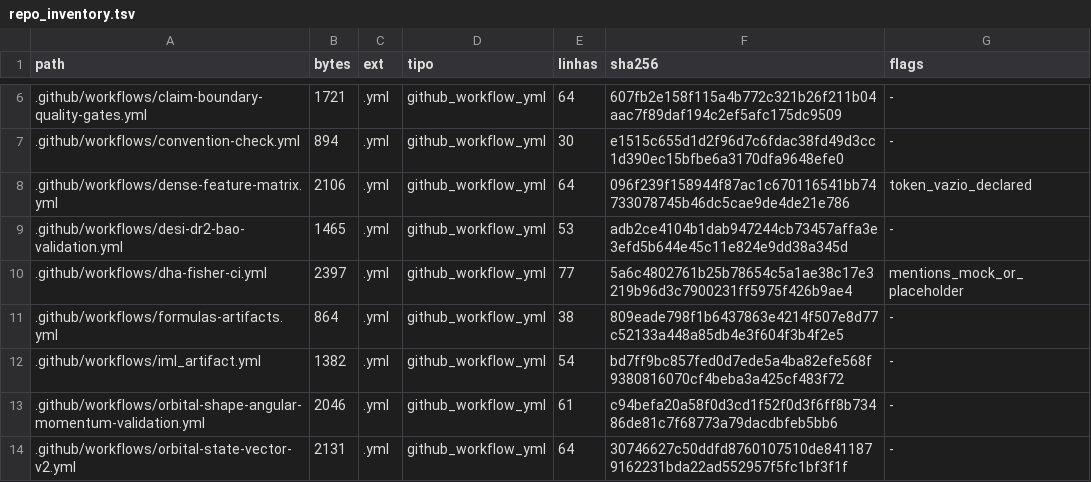
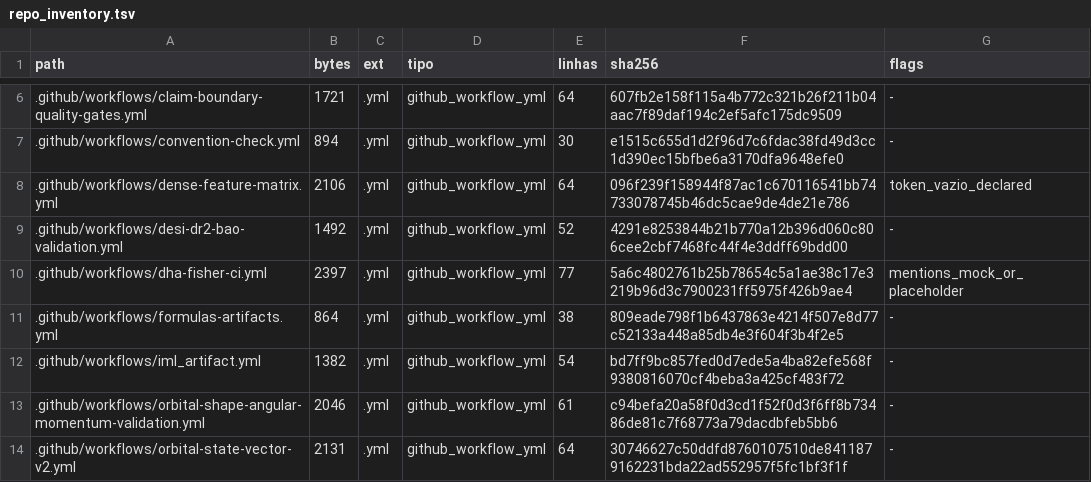
Before and after one commit to rafaelmeloreisnovo/relativity-living-light, a TSV file: data/results/repo_inventory.tsv, drawn as a sheet; only a part is shown, gaps mark what is left out.

```diff
--- a/data/results/repo_inventory.tsv
+++ b/data/results/repo_inventory.tsv
@@ -8,3 +8,3 @@ path	bytes	ext	tipo	linhas	sha256	flags
 .github/workflows/dense-feature-matrix.yml	2106	.yml	github_workflow_yml	64	096f239f158944f87ac1c670116541bb74733078745b46dc5cae9de4de21e786	token_vazio_declared
-.github/workflows/desi-dr2-bao-validation.yml	1465	.yml	github_workflow_yml	53	adb2ce4104b1dab947244cb73457affa3e3efd5b644e45c11e824e9dd38a345d	-
+.github/workflows/desi-dr2-bao-validation.yml	1492	.yml	github_workflow_yml	52	4291e8253844b21b770a12b396d060c806cee2cbf7468fc44f4e3ddff69bdd00	-
 .github/workflows/dha-fisher-ci.yml	2397	.yml	github_workflow_yml	77	5a6c4802761b25b78654c5a1ae38c17e3219b96d3c7900231ff5975f426b9ae4	mentions_mock_or_placeholder
```
Also changed, not shown: 5 other files.
